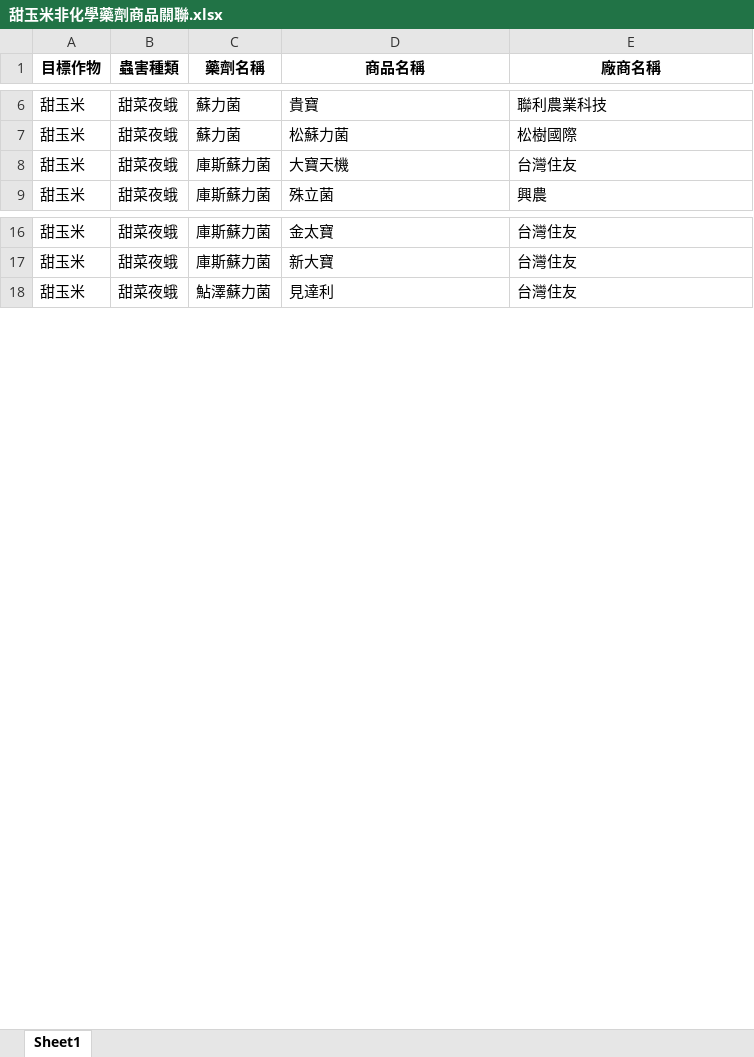
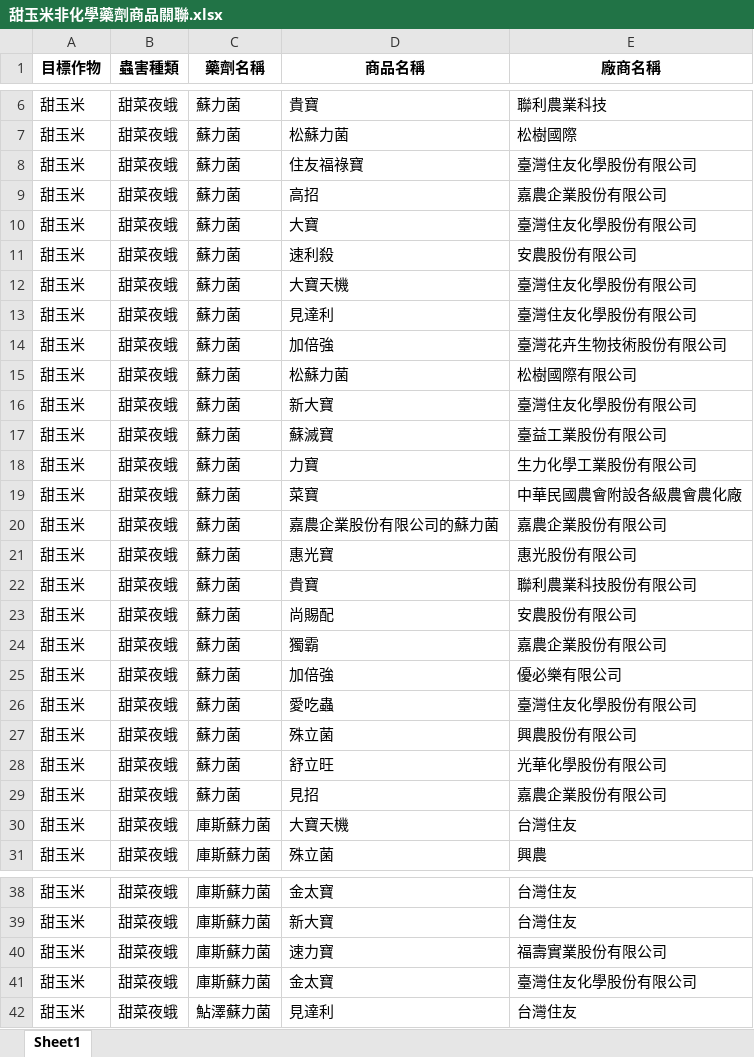
Before and after one commit to kemushi54/Agri-Talk, an Excel workbook: Results/甜玉米非化學藥劑商品關聯.xlsx, sheet Sheet1, drawn as a sheet; only a part is shown, gaps mark what is left out; values as stored, in another font and other column widths than the file's, no borders; the diff covers the shown part only; the diff names each change by its address in the sheet, - before the commit and + after, or states it on an @@ line.

Commit message:
modified connection table

```diff
--- a/Results/甜玉米非化學藥劑商品關聯.xlsx (sheet Sheet1)
+++ b/Results/甜玉米非化學藥劑商品關聯.xlsx (sheet Sheet1)
+row 8: 甜玉米 | 甜菜夜蛾 | 蘇力菌 | 住友福祿寶 | 臺灣住友化學股份有限公司
+row 9: 甜玉米 | 甜菜夜蛾 | 蘇力菌 | 高招 | 嘉農企業股份有限公司
+row 10: 甜玉米 | 甜菜夜蛾 | 蘇力菌 | 大寶 | 臺灣住友化學股份有限公司
+row 11: 甜玉米 | 甜菜夜蛾 | 蘇力菌 | 速利殺 | 安農股份有限公司
+row 12: 甜玉米 | 甜菜夜蛾 | 蘇力菌 | 大寶天機 | 臺灣住友化學股份有限公司
+row 13: 甜玉米 | 甜菜夜蛾 | 蘇力菌 | 見達利 | 臺灣住友化學股份有限公司
+row 14: 甜玉米 | 甜菜夜蛾 | 蘇力菌 | 加倍強 | 臺灣花卉生物技術股份有限公司
+row 15: 甜玉米 | 甜菜夜蛾 | 蘇力菌 | 松蘇力菌 | 松樹國際有限公司
+row 16: 甜玉米 | 甜菜夜蛾 | 蘇力菌 | 新大寶 | 臺灣住友化學股份有限公司
+row 17: 甜玉米 | 甜菜夜蛾 | 蘇力菌 | 蘇滅寶 | 臺益工業股份有限公司
+row 18: 甜玉米 | 甜菜夜蛾 | 蘇力菌 | 力寶 | 生力化學工業股份有限公司
+row 19: 甜玉米 | 甜菜夜蛾 | 蘇力菌 | 菜寶 | 中華民國農會附設各級農會農化廠
+row 20: 甜玉米 | 甜菜夜蛾 | 蘇力菌 | 嘉農企業股份有限公司的蘇力菌 | 嘉農企業股份有限公司
+row 21: 甜玉米 | 甜菜夜蛾 | 蘇力菌 | 惠光寶 | 惠光股份有限公司
+row 22: 甜玉米 | 甜菜夜蛾 | 蘇力菌 | 貴寶 | 聯利農業科技股份有限公司
+row 23: 甜玉米 | 甜菜夜蛾 | 蘇力菌 | 尚賜配 | 安農股份有限公司
+row 24: 甜玉米 | 甜菜夜蛾 | 蘇力菌 | 獨霸 | 嘉農企業股份有限公司
+row 25: 甜玉米 | 甜菜夜蛾 | 蘇力菌 | 加倍強 | 優必樂有限公司
+row 26: 甜玉米 | 甜菜夜蛾 | 蘇力菌 | 愛吃蟲 | 臺灣住友化學股份有限公司
+row 27: 甜玉米 | 甜菜夜蛾 | 蘇力菌 | 殊立菌 | 興農股份有限公司
+row 28: 甜玉米 | 甜菜夜蛾 | 蘇力菌 | 舒立旺 | 光華化學股份有限公司
+row 29: 甜玉米 | 甜菜夜蛾 | 蘇力菌 | 見招 | 嘉農企業股份有限公司
+row 40: 甜玉米 | 甜菜夜蛾 | 庫斯蘇力菌 | 速力寶 | 福壽實業股份有限公司
+row 41: 甜玉米 | 甜菜夜蛾 | 庫斯蘇力菌 | 金太寶 | 臺灣住友化學股份有限公司
```
Also changed, not shown: 68 added rows elsewhere in this sheet, Results/甜玉米化學藥劑商品關聯.xlsx, 2 other files.
